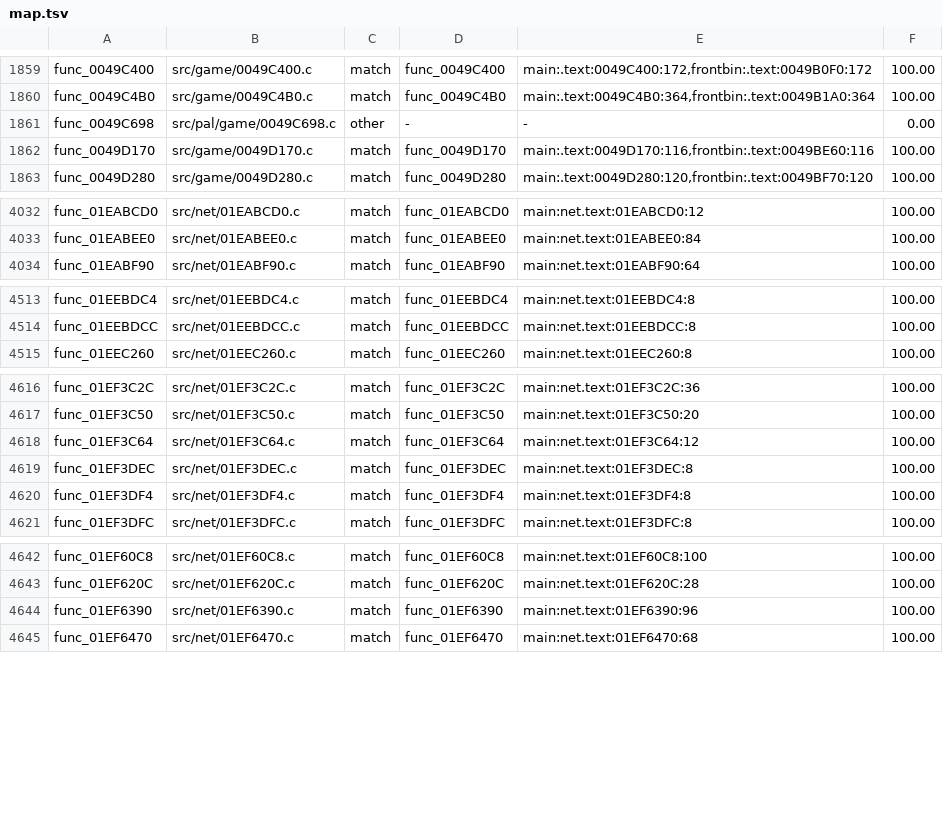
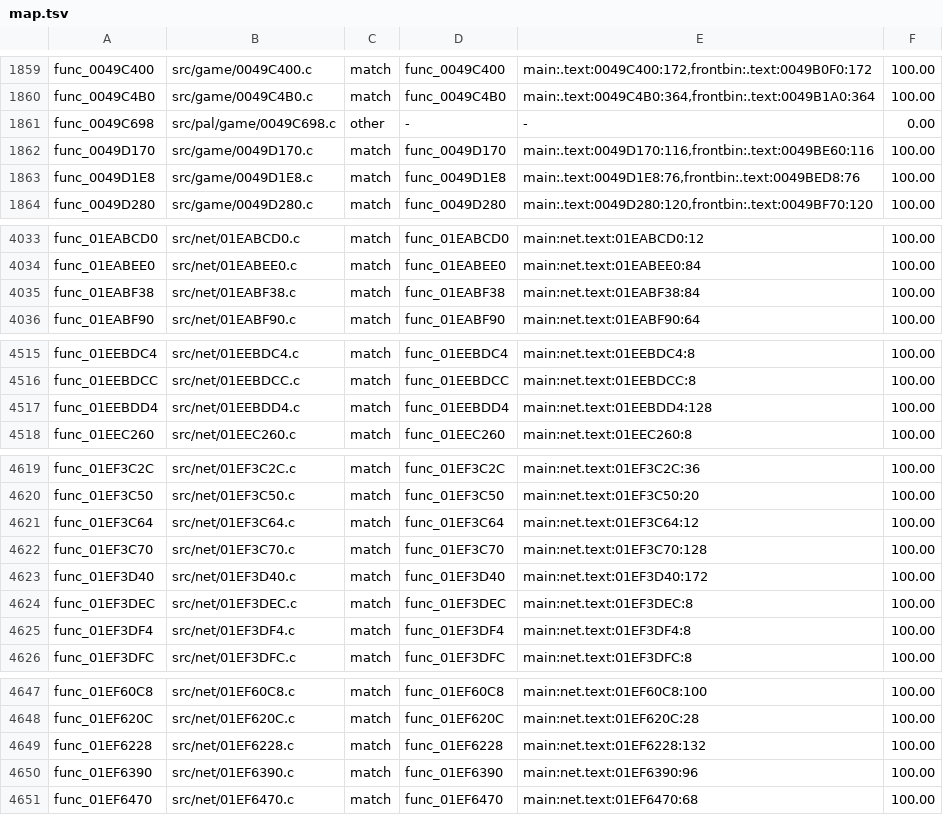
Before and after one commit to OpenRAC/rac4-decomp, a TSV file: config/us/map.tsv, drawn as a sheet; only a part is shown, gaps mark what is left out; the diff covers the shown part only.

```diff
--- a/config/us/map.tsv
+++ b/config/us/map.tsv
@@ -1862,2 +1862,3 @@ func_0049C698	src/pal/game/0049C698.c	other	-	-	0.00
 func_0049D170	src/game/0049D170.c	match	func_0049D170	main:.text:0049D170:116,frontbin:.text:0049BE60:116	100.00
+func_0049D1E8	src/game/0049D1E8.c	match	func_0049D1E8	main:.text:0049D1E8:76,frontbin:.text:0049BED8:76	100.00
 func_0049D280	src/game/0049D280.c	match	func_0049D280	main:.text:0049D280:120,frontbin:.text:0049BF70:120	100.00
@@ -4033,2 +4034,3 @@ func_01EABCD0	src/net/01EABCD0.c	match	func_01EABCD0	main:net.text:01EABCD0:12	1
 func_01EABEE0	src/net/01EABEE0.c	match	func_01EABEE0	main:net.text:01EABEE0:84	100.00
+func_01EABF38	src/net/01EABF38.c	match	func_01EABF38	main:net.text:01EABF38:84	100.00
 func_01EABF90	src/net/01EABF90.c	match	func_01EABF90	main:net.text:01EABF90:64	100.00
@@ -4514,2 +4516,3 @@ func_01EEBDC4	src/net/01EEBDC4.c	match	func_01EEBDC4	main:net.text:01EEBDC4:8	10
 func_01EEBDCC	src/net/01EEBDCC.c	match	func_01EEBDCC	main:net.text:01EEBDCC:8	100.00
+func_01EEBDD4	src/net/01EEBDD4.c	match	func_01EEBDD4	main:net.text:01EEBDD4:128	100.00
 func_01EEC260	src/net/01EEC260.c	match	func_01EEC260	main:net.text:01EEC260:8	100.00
@@ -4618,2 +4621,4 @@ func_01EF3C50	src/net/01EF3C50.c	match	func_01EF3C50	main:net.text:01EF3C50:20	1
 func_01EF3C64	src/net/01EF3C64.c	match	func_01EF3C64	main:net.text:01EF3C64:12	100.00
+func_01EF3C70	src/net/01EF3C70.c	match	func_01EF3C70	main:net.text:01EF3C70:128	100.00
+func_01EF3D40	src/net/01EF3D40.c	match	func_01EF3D40	main:net.text:01EF3D40:172	100.00
 func_01EF3DEC	src/net/01EF3DEC.c	match	func_01EF3DEC	main:net.text:01EF3DEC:8	100.00
@@ -4643,2 +4648,3 @@ func_01EF60C8	src/net/01EF60C8.c	match	func_01EF60C8	main:net.text:01EF60C8:100
 func_01EF620C	src/net/01EF620C.c	match	func_01EF620C	main:net.text:01EF620C:28	100.00
+func_01EF6228	src/net/01EF6228.c	match	func_01EF6228	main:net.text:01EF6228:132	100.00
 func_01EF6390	src/net/01EF6390.c	match	func_01EF6390	main:net.text:01EF6390:96	100.00
```
Also changed, not shown: 2 added rows and 5 edited cells elsewhere in this file, config/pal/map.tsv, 11 other files.
